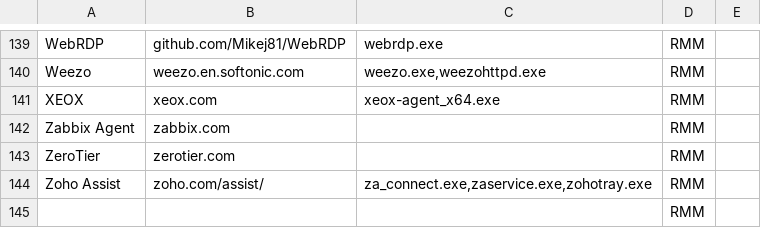
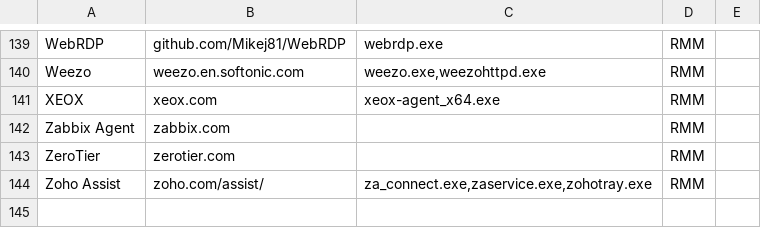
Before and after one commit to 0x706972686f/RMM-Catalogue, a CSV file: rmm.csv, drawn as a sheet; only a part is shown, gaps mark what is left out; the diff names each change by its address in the sheet, - before the commit and + after, or states it on an @@ line.

Commit message:
Update rmm.csv
beautified

```diff
--- a/rmm.csv
+++ b/rmm.csv
-row 145:  |  |  | RMM
```
